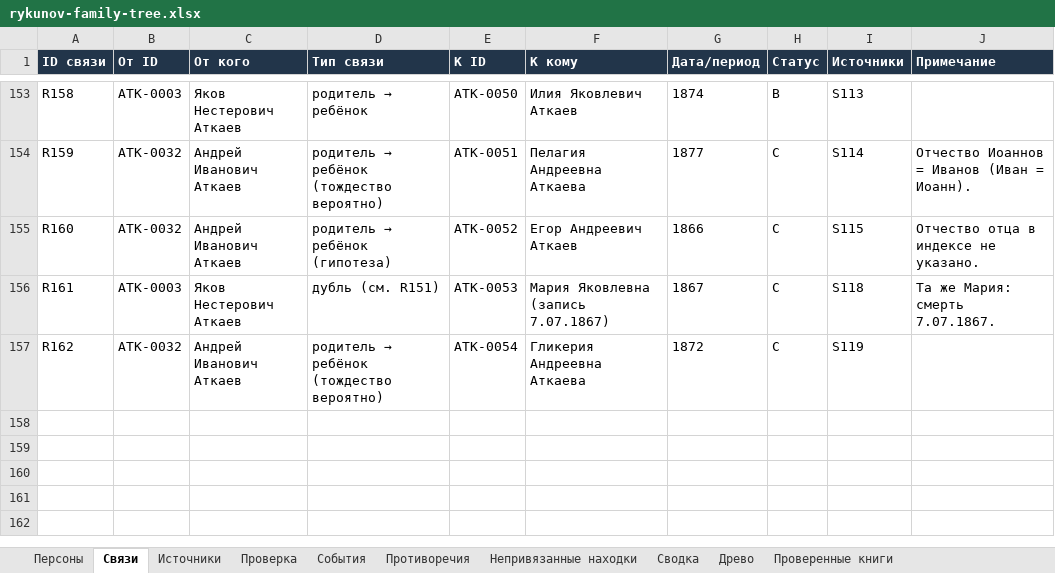
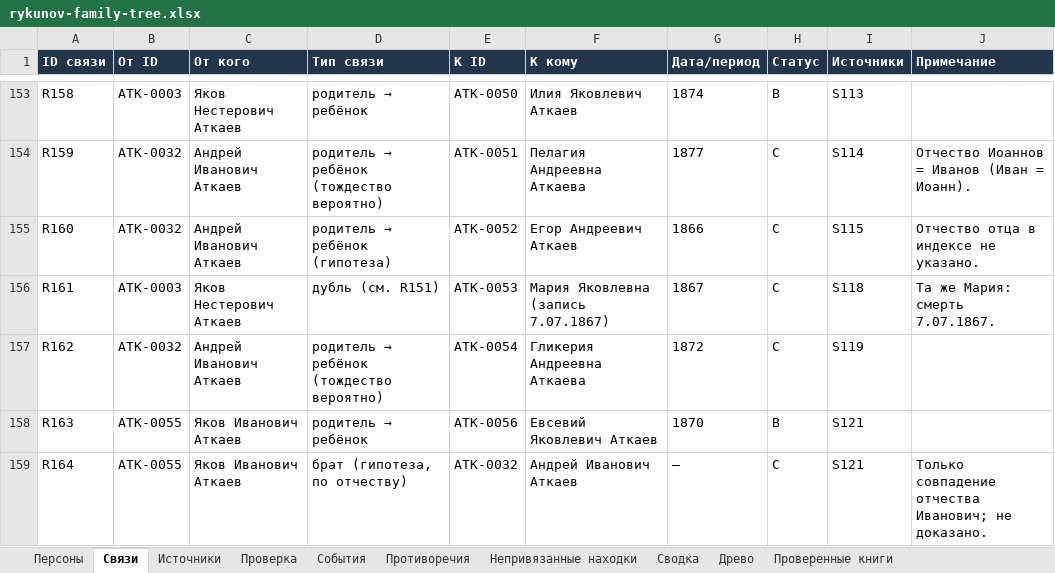
Before and after one commit to kilevoy/rykunov-family-tree, an Excel workbook: data/rykunov-family-tree.xlsx, sheet Связи, drawn as a sheet; only a part is shown, gaps mark what is left out; values as stored, in another font and other column widths than the file's, no borders; the diff names each change by its address in the sheet, - before the commit and + after, or states it on an @@ line.

```diff
--- a/data/rykunov-family-tree.xlsx (sheet Связи)
+++ b/data/rykunov-family-tree.xlsx (sheet Связи)
+row 158: R163 | ATK-0055 | Яков Иванович Аткаев | родитель → ребёнок | ATK-0056 | Евсевий Яковлевич Аткаев | 1870 | B | S121
+row 159: R164 | ATK-0055 | Яков Иванович Аткаев | брат (гипотеза, по отчеству) | ATK-0032 | Андрей Иванович Аткаев | — | C | S121 | Только совпадение отчества Иванович; не доказано.
```
Also changed, not shown: sheet Персоны, sheet Проверенные книги, sheet Источники.
